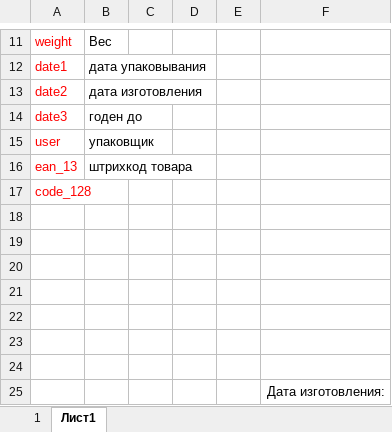
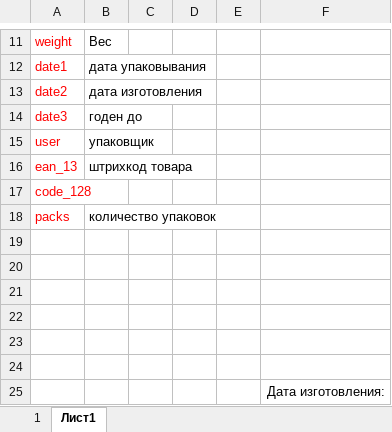
Before and after one commit to Andrew-6676/chickenPrinter, an Excel workbook: printer/templates/template_2.xlsx, sheet Лист1, drawn as a sheet; only a part is shown, gaps mark what is left out; values as stored, in another font and other column widths than the file's, no borders; the diff names each change by its address in the sheet, - before the commit and + after, or states it on an @@ line.

```diff
--- a/printer/templates/template_2.xlsx (sheet Лист1)
+++ b/printer/templates/template_2.xlsx (sheet Лист1)
-row 18: (empty)
+row 18: packs | количество упаковок
```
Also changed, not shown: sheet 1, 17 other files.
